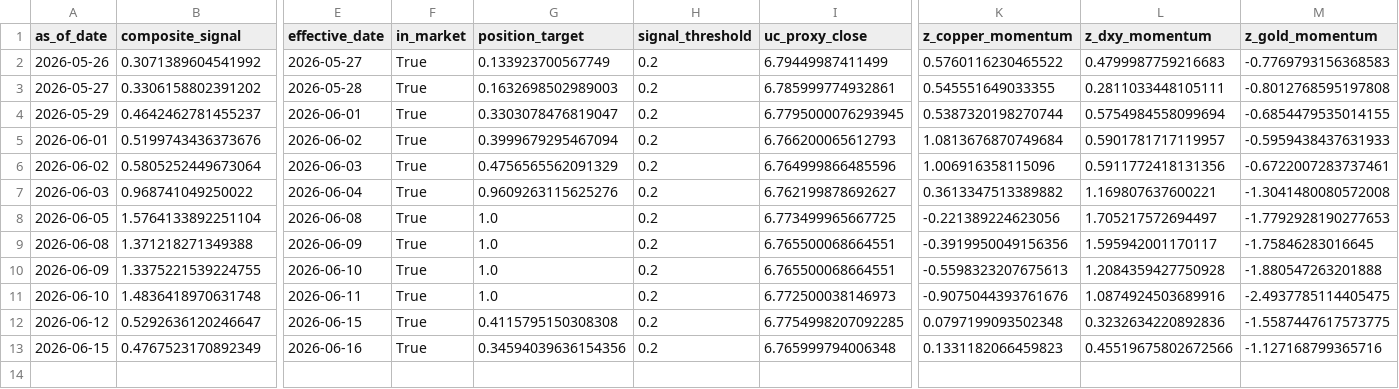
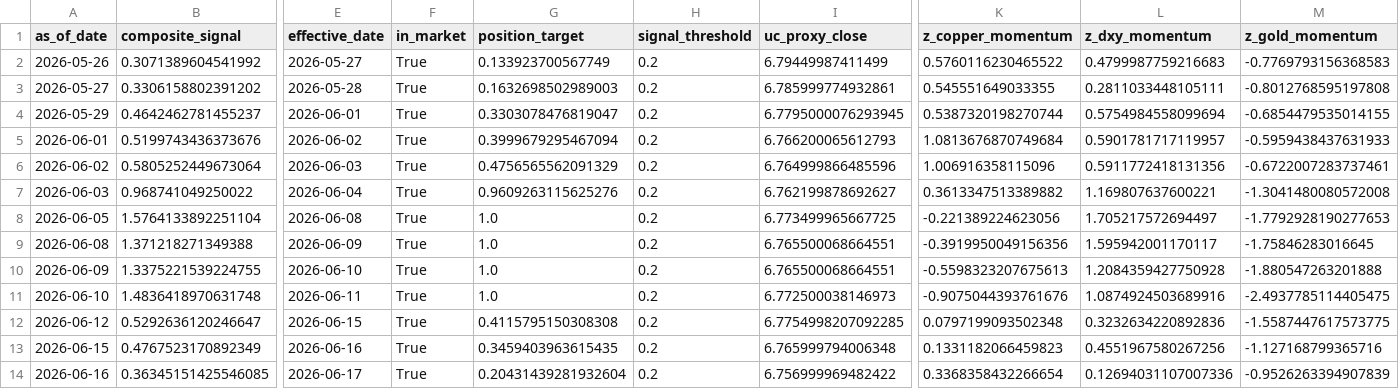
Before and after one commit to Allanli1011/uc-trading, a CSV file: signals/history.csv, drawn as a sheet; only a part is shown, gaps mark what is left out; rows hold the shown columns only; the diff names each change by its address in the sheet, - before the commit and + after, or states it on an @@ line.

```diff
--- a/signals/history.csv
+++ b/signals/history.csv
-G13 (position_target): 0.34594039636154356
+G13 (position_target): 0.3459403963615435
-L13 (z_dxy_momentum): 0.45519675802672566
+L13 (z_dxy_momentum): 0.4551967580267256
+row 14: 2026-06-16 | 0.36345151425546085 | 2026-06-17 | True | 0.20431439281932604 | 0.2 | 6.756999969482422 | 0.3368358432266654 | 0.12694031107007336 | -0.9526263394907839
```
Also changed, not shown: signals/paper_pnl.csv, 4 other files.
